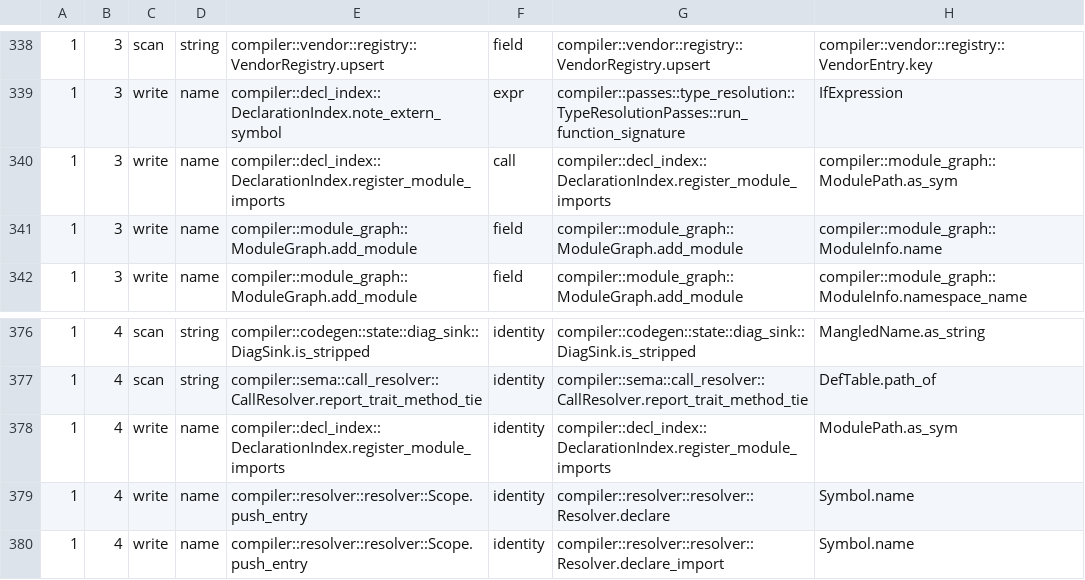
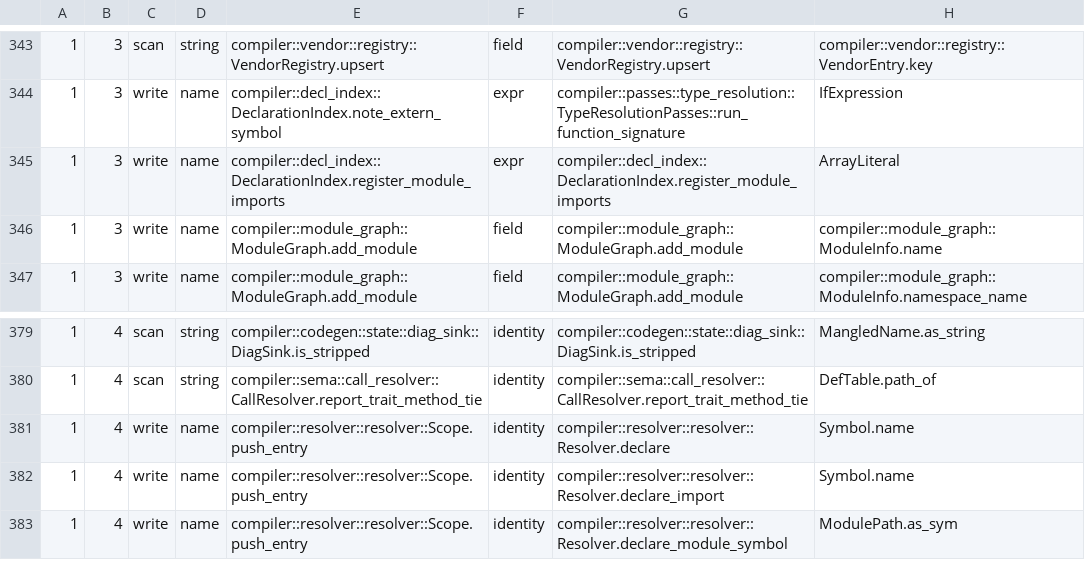
Before and after one commit to jakelequire/CryoLang, a TSV file: scripts/spelling-flow.outstanding.tsv, drawn as a sheet; only a part is shown, gaps mark what is left out; the shorter side is filled out with more unchanged rows; the diff covers the shown part only.

Commit message:
The resolver's exports and module scopes and the declaration index's import lists are keyed by module, not by a path's interned text
A module path gets a table key of its own (ModulePath::table_key, a
ModuleKey that hashes and compares like TypeKey and SymbolKey). The
resolver's module scopes and the declaration index's import lists are keyed
by it, and the export list holds each export's module and compares modules,
where all three keyed by the number of the path's interned text. The two
written reasons that justified the number keys go with them.

A probe kept the old number-keyed tables beside the new ones and compared
every read over the full corpus: 2,078,324 reads agreed and none disagreed.
With every module given one key, the same probe reported 11,033 scope and
1,171 import disagreements on the stdlib alone. verify --require-identical
moved 0 objects; warnings unchanged.

The lane gate's scanned-array table lists the export list as the
member-export door's own store: its scans now compare module paths, which
the gate reads as a key comparison. The spelling-flow list drops six
entries that traced a path's text into these tables, three of them rule
four's, and lists the two remaining scans by where their module paths come
from; the lookups outside a door are unchanged.

```diff
--- a/scripts/spelling-flow.outstanding.tsv
+++ b/scripts/spelling-flow.outstanding.tsv
@@ -339,3 +344,3 @@
 1	3	write	name	compiler::decl_index::DeclarationIndex.note_extern_symbol	expr	compiler::passes::type_resolution::TypeResolutionPasses::run_function_signature	IfExpression
-1	3	write	name	compiler::decl_index::DeclarationIndex.register_module_imports	call	compiler::decl_index::DeclarationIndex.register_module_imports	compiler::module_graph::ModulePath.as_sym
+1	3	write	name	compiler::decl_index::DeclarationIndex.register_module_imports	expr	compiler::decl_index::DeclarationIndex.register_module_imports	ArrayLiteral
 1	3	write	name	compiler::module_graph::ModuleGraph.add_module	field	compiler::module_graph::ModuleGraph.add_module	compiler::module_graph::ModuleInfo.name
@@ -377,3 +380,2 @@
 1	4	scan	string	compiler::sema::call_resolver::CallResolver.report_trait_method_tie	identity	compiler::sema::call_resolver::CallResolver.report_trait_method_tie	DefTable.path_of
-1	4	write	name	compiler::decl_index::DeclarationIndex.register_module_imports	identity	compiler::decl_index::DeclarationIndex.register_module_imports	ModulePath.as_sym
 1	4	write	name	compiler::resolver::resolver::Scope.push_entry	identity	compiler::resolver::resolver::Resolver.declare	Symbol.name
```
Also changed, not shown: 6 added rows, 3 removed rows and 2 edited cells elsewhere in this file, 5 other files.
